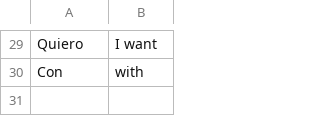
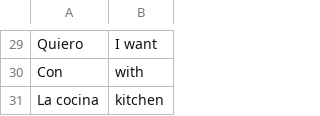
Before and after one commit to MayoG/VocabulatyFlashCards, a CSV file: public/data/food.csv, drawn as a sheet; only a part is shown, gaps mark what is left out.

```diff
--- a/public/data/food.csv
+++ b/public/data/food.csv
@@ -30 +30,2 @@ Quiero,I want
 Con,with
+La cocina,kitchen
```
Also changed, not shown: public/data/other.csv.
